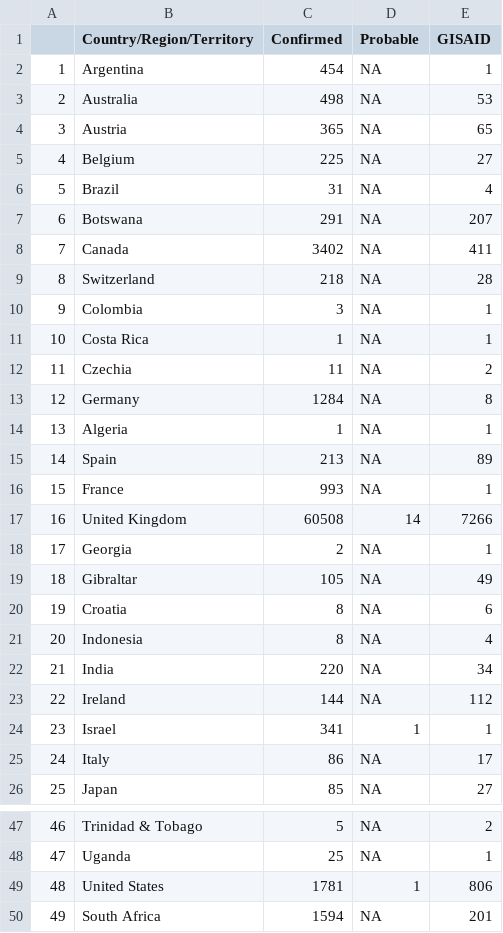
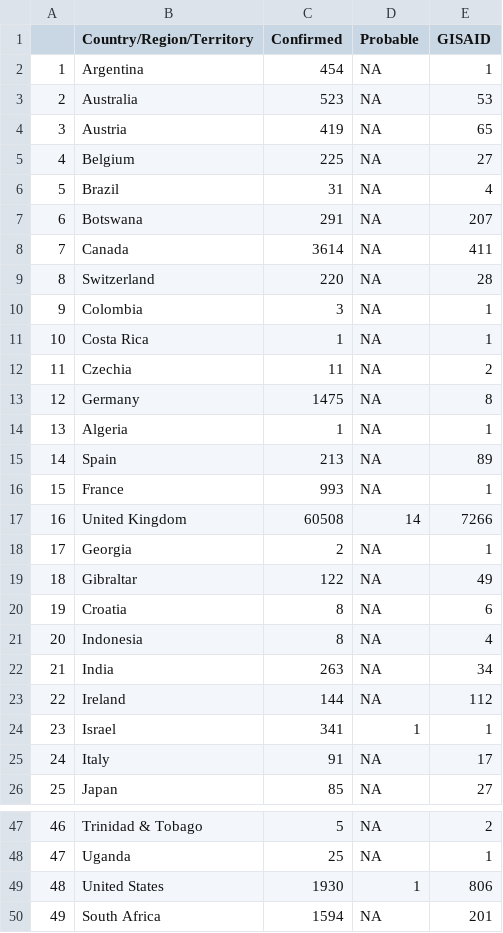
Before and after one commit to PandemicPreventionInstitute/ppi-output, a CSV file: daily-sitrep/omicron_seq.csv, drawn as a sheet; only a part is shown, gaps mark what is left out.

```diff
--- a/daily-sitrep/omicron_seq.csv
+++ b/daily-sitrep/omicron_seq.csv
@@ -2,4 +2,4 @@
 "1","Argentina",454,NA,1
-"2","Australia",498,NA,53
-"3","Austria",365,NA,65
+"2","Australia",523,NA,53
+"3","Austria",419,NA,65
 "4","Belgium",225,NA,27
@@ -7,4 +7,4 @@
 "6","Botswana",291,NA,207
-"7","Canada",3402,NA,411
-"8","Switzerland",218,NA,28
+"7","Canada",3614,NA,411
+"8","Switzerland",220,NA,28
 "9","Colombia",3,NA,1
@@ -12,3 +12,3 @@
 "11","Czechia",11,NA,2
-"12","Germany",1284,NA,8
+"12","Germany",1475,NA,8
 "13","Algeria",1,NA,1
@@ -18,9 +18,9 @@
 "17","Georgia",2,NA,1
-"18","Gibraltar",105,NA,49
+"18","Gibraltar",122,NA,49
 "19","Croatia",8,NA,6
 "20","Indonesia",8,NA,4
-"21","India",220,NA,34
+"21","India",263,NA,34
 "22","Ireland",144,NA,112
 "23","Israel",341,1,1
-"24","Italy",86,NA,17
+"24","Italy",91,NA,17
 "25","Japan",85,NA,27
@@ -48,3 +48,3 @@
 "47","Uganda",25,NA,1
-"48","United States",1781,1,806
+"48","United States",1930,1,806
 "49","South Africa",1594,NA,201
```
Also changed, not shown: 2 other files.
